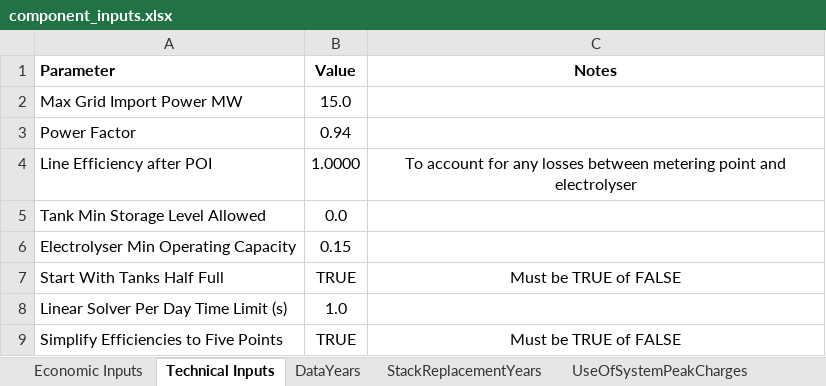
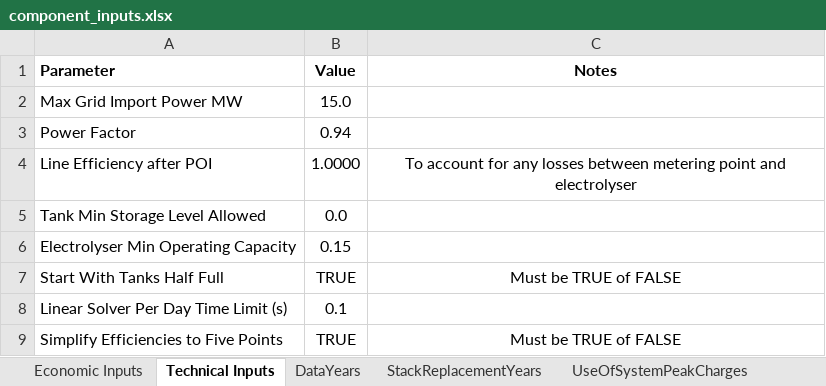
Before and after one commit to resgroup/hydrogen-optimisation-research, an Excel workbook: inputs/component_inputs.xlsx, sheet Technical Inputs, drawn as a sheet; values as stored, in another font and other column widths than the file's, no borders; the diff names each change by its address in the sheet, - before the commit and + after, or states it on an @@ line.

```diff
--- a/inputs/component_inputs.xlsx (sheet Technical Inputs)
+++ b/inputs/component_inputs.xlsx (sheet Technical Inputs)
-B8 (Value): 1.0
+B8 (Value): 0.1
```
Also changed, not shown: sheet Tanks, sheet Electrolysers, 4 other files.
